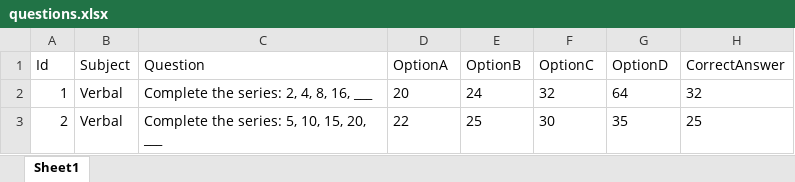
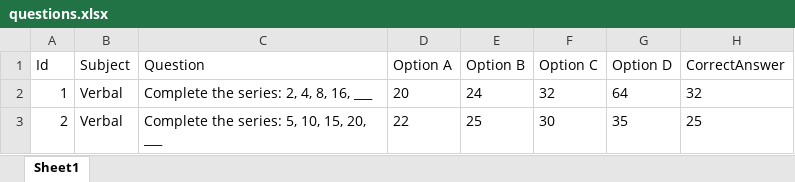
Before and after one commit to ahsanwaqas10-maker/Test-Portal, an Excel workbook: questions.xlsx, sheet Sheet1, drawn as a sheet; only a part is shown; values as stored, in another font and other column widths than the file's, no borders; the diff names each change by its address in the sheet, - before the commit and + after, or states it on an @@ line.

Commit message:
Add files via upload

```diff
--- a/questions.xlsx (sheet Sheet1)
+++ b/questions.xlsx (sheet Sheet1)
-D1: OptionA
+D1: Option A
-E1: OptionB
+E1: Option B
-F1: OptionC
+F1: Option C
-G1: OptionD
+G1: Option D
```
